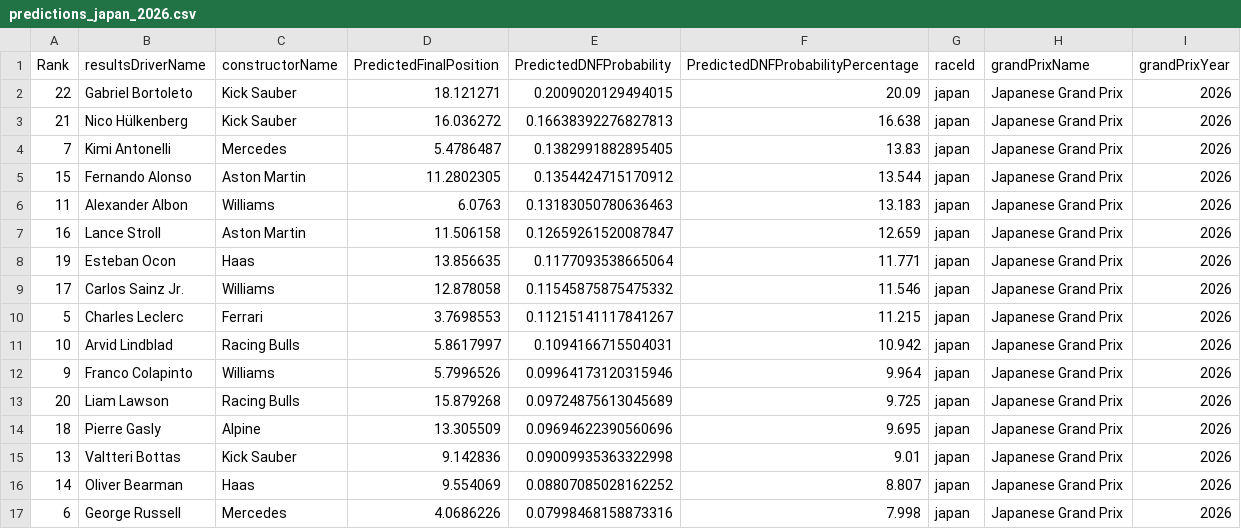
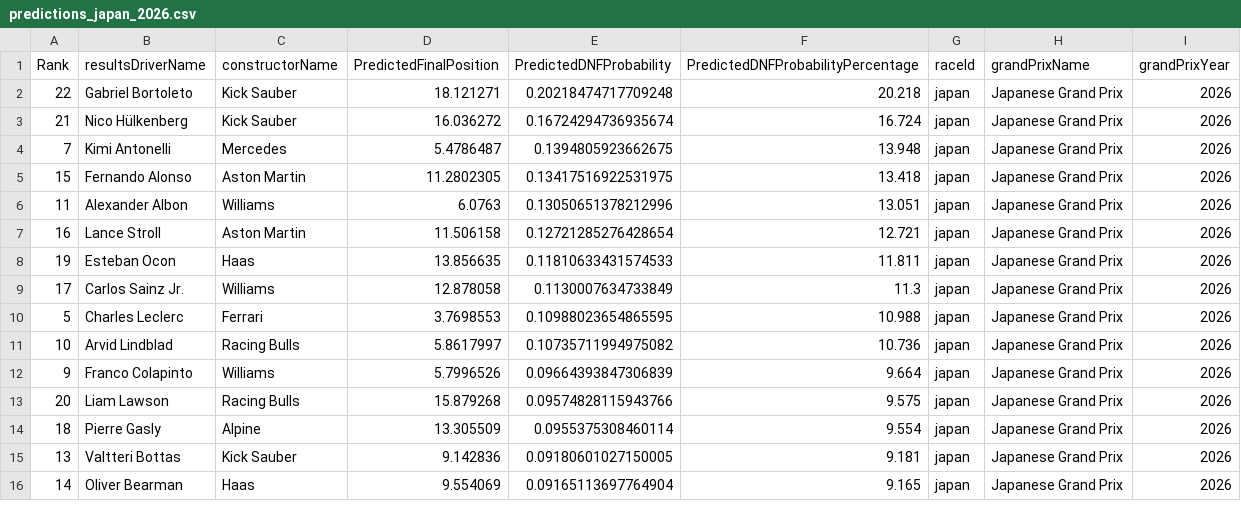
Before and after one commit to gmalbert/f1Analysis, a CSV file: data_files/predictions_japan_2026.csv, drawn as a sheet; only a part is shown; the diff covers the shown part only.

Commit message:
Update to Japan 2026 predictions

```diff
--- a/data_files/predictions_japan_2026.csv
+++ b/data_files/predictions_japan_2026.csv
@@ -1,17 +1,16 @@
 Rank,resultsDriverName,constructorName,PredictedFinalPosition,PredictedDNFProbability,PredictedDNFProbabilityPercentage,raceId,grandPrixName,grandPrixYear
-22,Gabriel Bortoleto,Kick Sauber,18.121271,0.2009020129494015,20.09,japan,Japanese Grand Prix,2026
-21,Nico Hülkenberg,Kick Sauber,16.036272,0.16638392276827813,16.638,japan,Japanese Grand Prix,2026
-7,Kimi Antonelli,Mercedes,5.4786487,0.1382991882895405,13.83,japan,Japanese Grand Prix,2026
-15,Fernando Alonso,Aston Martin,11.2802305,0.1354424715170912,13.544,japan,Japanese Grand Prix,2026
-11,Alexander Albon,Williams,6.0763,0.13183050780636463,13.183,japan,Japanese Grand Prix,2026
-16,Lance Stroll,Aston Martin,11.506158,0.12659261520087847,12.659,japan,Japanese Grand Prix,2026
-19,Esteban Ocon,Haas,13.856635,0.1177093538665064,11.771,japan,Japanese Grand Prix,2026
-17,Carlos Sainz Jr.,Williams,12.878058,0.11545875875475332,11.546,japan,Japanese Grand Prix,2026
-5,Charles Leclerc,Ferrari,3.7698553,0.11215141117841267,11.215,japan,Japanese Grand Prix,2026
-10,Arvid Lindblad,Racing Bulls,5.8617997,0.1094166715504031,10.942,japan,Japanese Grand Prix,2026
-9,Franco Colapinto,Williams,5.7996526,0.09964173120315946,9.964,japan,Japanese Grand Prix,2026
-20,Liam Lawson,Racing Bulls,15.879268,0.09724875613045689,9.725,japan,Japanese Grand Prix,2026
-18,Pierre Gasly,Alpine,13.305509,0.09694622390560696,9.695,japan,Japanese Grand Prix,2026
-13,Valtteri Bottas,Kick Sauber,9.142836,0.09009935363322998,9.01,japan,Japanese Grand Prix,2026
-14,Oliver Bearman,Haas,9.554069,0.08807085028162252,8.807,japan,Japanese Grand Prix,2026
-6,George Russell,Mercedes,4.0686226,0.07998468158873316,7.998,japan,Japanese Grand Prix,2026
+22,Gabriel Bortoleto,Kick Sauber,18.121271,0.20218474717709248,20.218,japan,Japanese Grand Prix,2026
+21,Nico Hülkenberg,Kick Sauber,16.036272,0.16724294736935674,16.724,japan,Japanese Grand Prix,2026
+7,Kimi Antonelli,Mercedes,5.4786487,0.1394805923662675,13.948,japan,Japanese Grand Prix,2026
+15,Fernando Alonso,Aston Martin,11.2802305,0.13417516922531975,13.418,japan,Japanese Grand Prix,2026
+11,Alexander Albon,Williams,6.0763,0.13050651378212996,13.051,japan,Japanese Grand Prix,2026
+16,Lance Stroll,Aston Martin,11.506158,0.12721285276428654,12.721,japan,Japanese Grand Prix,2026
+19,Esteban Ocon,Haas,13.856635,0.11810633431574533,11.811,japan,Japanese Grand Prix,2026
+17,Carlos Sainz Jr.,Williams,12.878058,0.1130007634733849,11.3,japan,Japanese Grand Prix,2026
+5,Charles Leclerc,Ferrari,3.7698553,0.10988023654865595,10.988,japan,Japanese Grand Prix,2026
+10,Arvid Lindblad,Racing Bulls,5.8617997,0.10735711994975082,10.736,japan,Japanese Grand Prix,2026
+9,Franco Colapinto,Williams,5.7996526,0.09664393847306839,9.664,japan,Japanese Grand Prix,2026
+20,Liam Lawson,Racing Bulls,15.879268,0.09574828115943766,9.575,japan,Japanese Grand Prix,2026
+18,Pierre Gasly,Alpine,13.305509,0.0955375308460114,9.554,japan,Japanese Grand Prix,2026
+13,Valtteri Bottas,Kick Sauber,9.142836,0.09180601027150005,9.181,japan,Japanese Grand Prix,2026
+14,Oliver Bearman,Haas,9.554069,0.09165113697764904,9.165,japan,Japanese Grand Prix,2026
```
Also changed, not shown: 2 added rows, 1 removed row and 10 edited cells elsewhere in this file.
